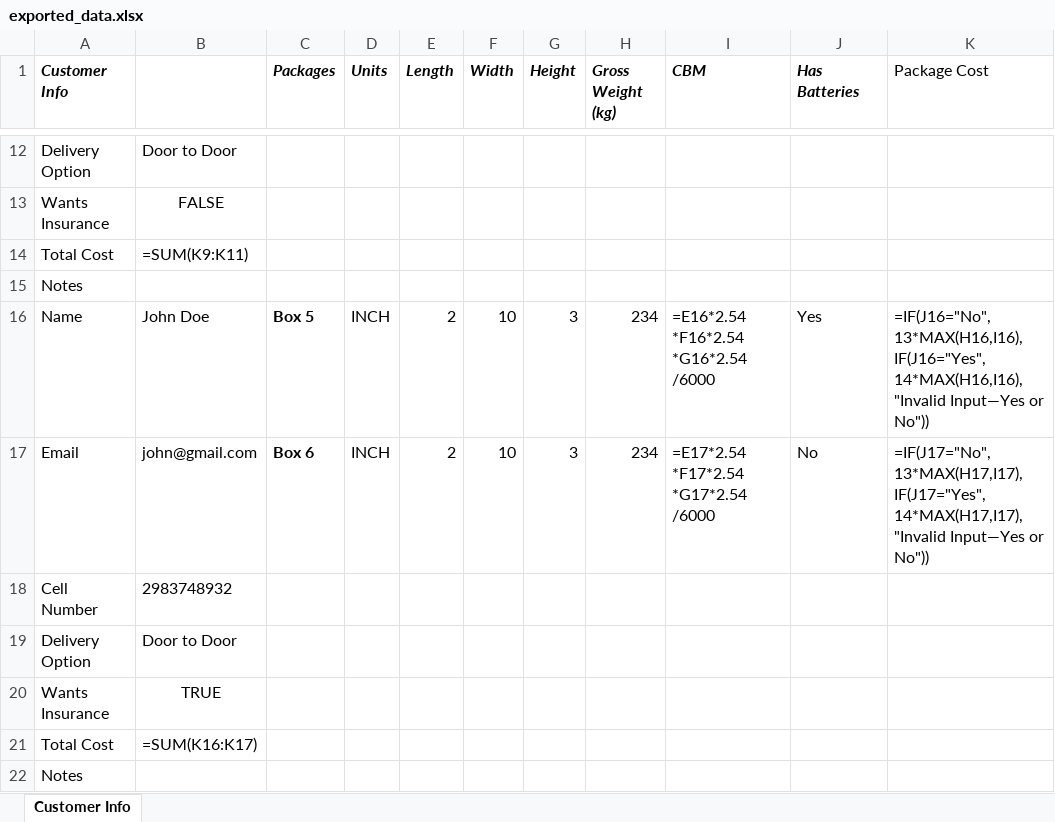
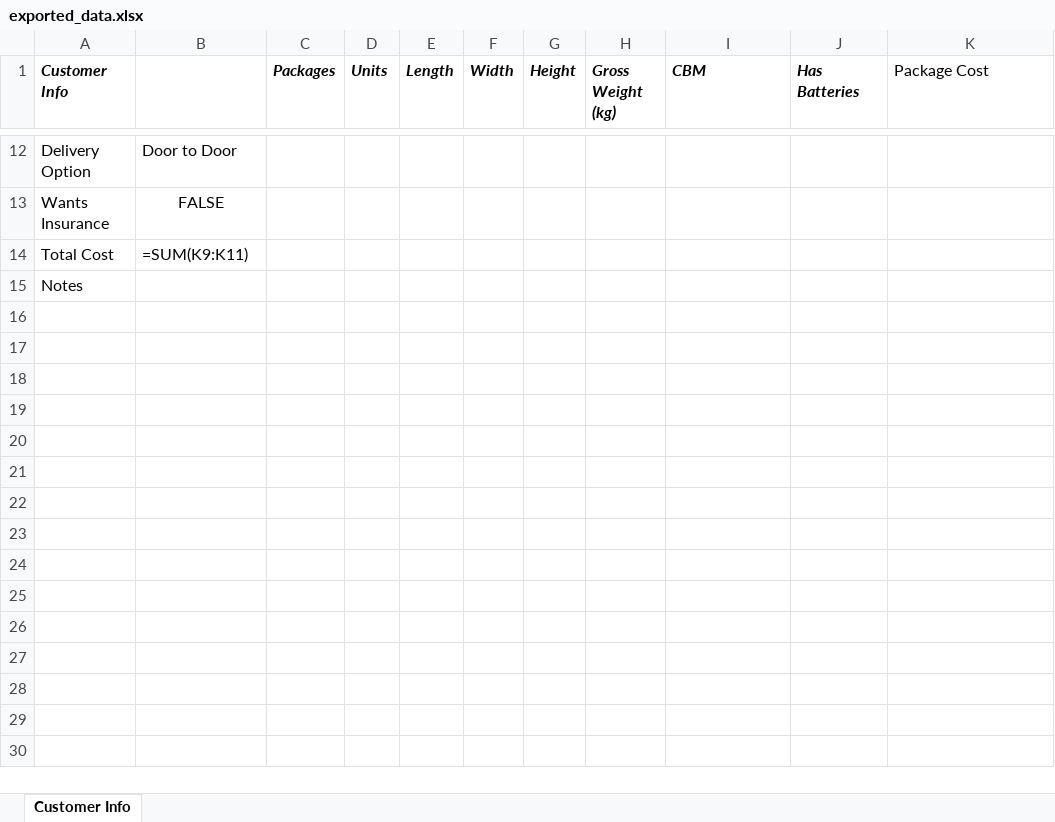
Before and after one commit to Reszonance/jfconsolidation, an Excel workbook: exported_data.xlsx, sheet Customer Info, drawn as a sheet; only a part is shown, gaps mark what is left out; values as stored, in another font and other column widths than the file's, no borders; formulas without a stored value are shown as written; the diff names each change by its address in the sheet, - before the commit and + after, or states it on an @@ line.

```diff
--- a/exported_data.xlsx (sheet Customer Info)
+++ b/exported_data.xlsx (sheet Customer Info)
-row 16: Name | John Doe | Box 5 | INCH | 2 | 10 | 3 | 234 | =E16*2.54 *F16*2.54 *G16*2.54 /6000 | Yes | =IF(J16="No", 13*MAX(H16,I16), IF(J16="Yes", 14*MAX(H16,I16), "Invalid Input—Yes or No"))
-row 17: Email | john@gmail.com | Box 6 | INCH | 2 | 10 | 3 | 234 | =E17*2.54 *F17*2.54 *G17*2.54 /6000 | No | =IF(J17="No", 13*MAX(H17,I17), IF(J17="Yes", 14*MAX(H17,I17), "Invalid Input—Yes or No"))
-row 18: Cell Number | 2983748932
-row 19: Delivery Option | Door to Door
-row 20: Wants Insurance | TRUE
-row 21: Total Cost | =SUM(K16:K17)
-row 22: Notes
```
Also changed, not shown: website/exported_data.xlsx, 6 other files.
